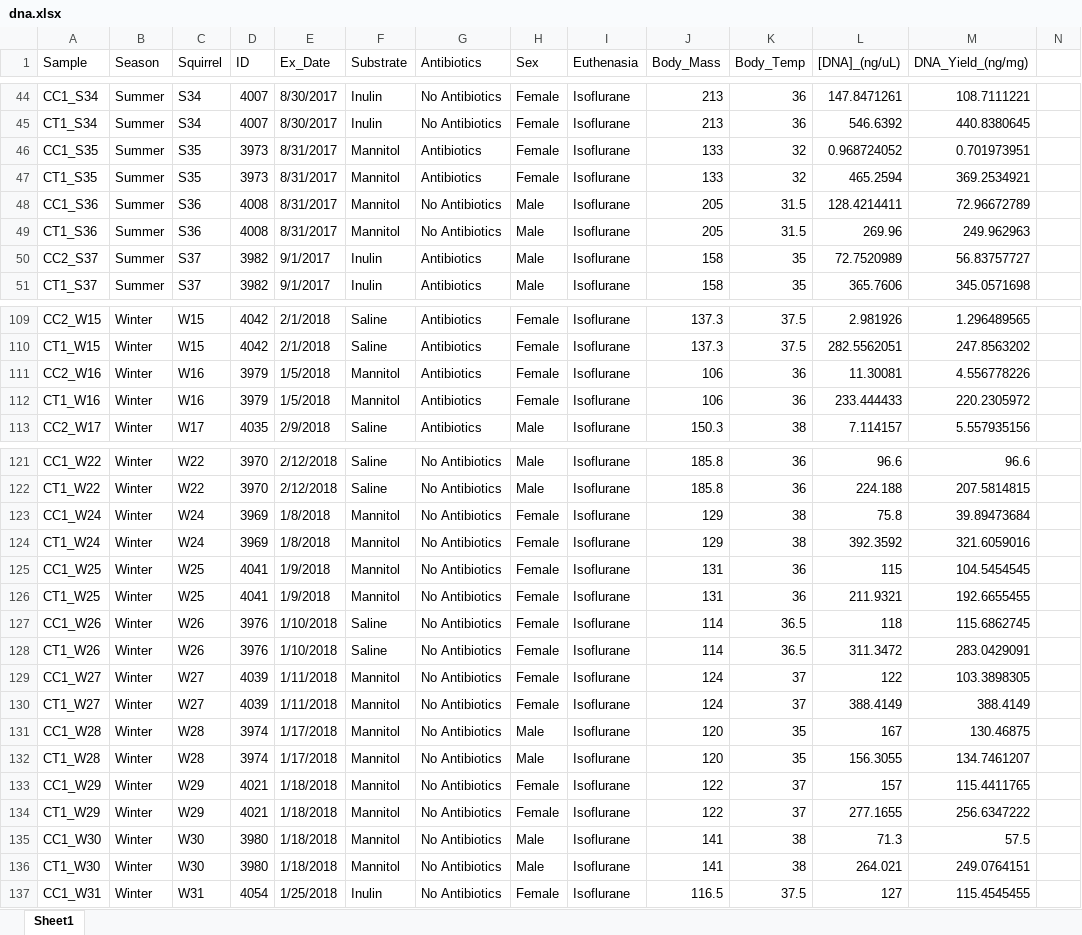
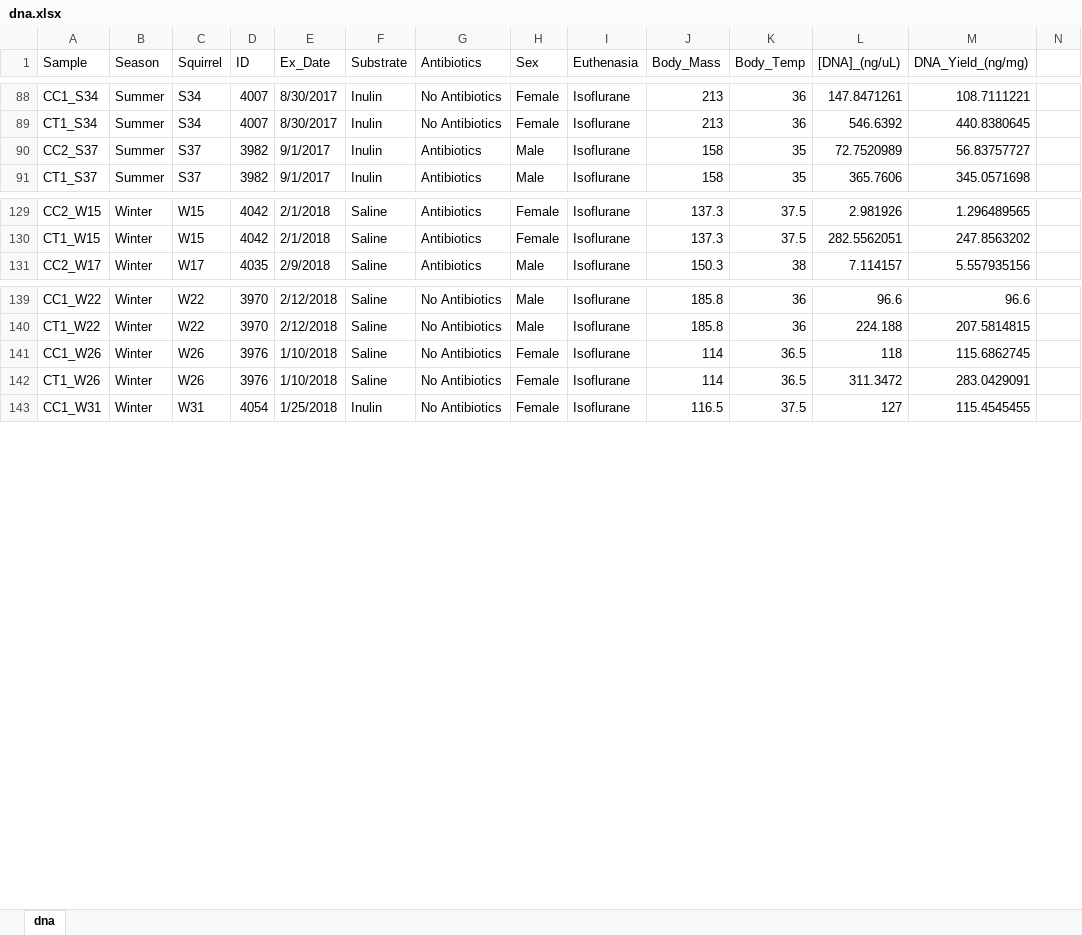
Before and after one commit to ednachiang/Inulin_CRDS, an Excel workbook: dna.xlsx, sheet dna, drawn as a sheet; only a part is shown, gaps mark what is left out; values as stored, in another font and other column widths than the file's, no cell formats; removed rows and columns are numbered as before the commit, all else as after; the diff covers the shown part only; the diff names each change by its address in the sheet, - before the commit and + after, or states it on an @@ line.

```diff
--- a/dna.xlsx (sheet dna)
+++ b/dna.xlsx (sheet dna)
-sheet tab: Sheet1
+sheet tab: dna
-row 46: CC1_S35 | Summer | S35 | 3973 | 8/31/2017 | Mannitol | Antibiotics | Female | Isoflurane | 133 | 32 | 0.968724052 | 0.701973951
-row 47: CT1_S35 | Summer | S35 | 3973 | 8/31/2017 | Mannitol | Antibiotics | Female | Isoflurane | 133 | 32 | 465.2594 | 369.2534921
-row 48: CC1_S36 | Summer | S36 | 4008 | 8/31/2017 | Mannitol | No Antibiotics | Male | Isoflurane | 205 | 31.5 | 128.4214411 | 72.96672789
-row 49: CT1_S36 | Summer | S36 | 4008 | 8/31/2017 | Mannitol | No Antibiotics | Male | Isoflurane | 205 | 31.5 | 269.96 | 249.962963
-row 111: CC2_W16 | Winter | W16 | 3979 | 1/5/2018 | Mannitol | Antibiotics | Female | Isoflurane | 106 | 36 | 11.30081 | 4.556778226
-row 112: CT1_W16 | Winter | W16 | 3979 | 1/5/2018 | Mannitol | Antibiotics | Female | Isoflurane | 106 | 36 | 233.444433 | 220.2305972
-row 123: CC1_W24 | Winter | W24 | 3969 | 1/8/2018 | Mannitol | No Antibiotics | Female | Isoflurane | 129 | 38 | 75.8 | 39.89473684
-row 124: CT1_W24 | Winter | W24 | 3969 | 1/8/2018 | Mannitol | No Antibiotics | Female | Isoflurane | 129 | 38 | 392.3592 | 321.6059016
-row 125: CC1_W25 | Winter | W25 | 4041 | 1/9/2018 | Mannitol | No Antibiotics | Female | Isoflurane | 131 | 36 | 115 | 104.5454545
-row 126: CT1_W25 | Winter | W25 | 4041 | 1/9/2018 | Mannitol | No Antibiotics | Female | Isoflurane | 131 | 36 | 211.9321 | 192.6655455
-row 129: CC1_W27 | Winter | W27 | 4039 | 1/11/2018 | Mannitol | No Antibiotics | Female | Isoflurane | 124 | 37 | 122 | 103.3898305
-row 130: CT1_W27 | Winter | W27 | 4039 | 1/11/2018 | Mannitol | No Antibiotics | Female | Isoflurane | 124 | 37 | 388.4149 | 388.4149
-row 131: CC1_W28 | Winter | W28 | 3974 | 1/17/2018 | Mannitol | No Antibiotics | Male | Isoflurane | 120 | 35 | 167 | 130.46875
-row 132: CT1_W28 | Winter | W28 | 3974 | 1/17/2018 | Mannitol | No Antibiotics | Male | Isoflurane | 120 | 35 | 156.3055 | 134.7461207
-row 133: CC1_W29 | Winter | W29 | 4021 | 1/18/2018 | Mannitol | No Antibiotics | Female | Isoflurane | 122 | 37 | 157 | 115.4411765
-row 134: CT1_W29 | Winter | W29 | 4021 | 1/18/2018 | Mannitol | No Antibiotics | Female | Isoflurane | 122 | 37 | 277.1655 | 256.6347222
-row 135: CC1_W30 | Winter | W30 | 3980 | 1/18/2018 | Mannitol | No Antibiotics | Male | Isoflurane | 141 | 38 | 71.3 | 57.5
-row 136: CT1_W30 | Winter | W30 | 3980 | 1/18/2018 | Mannitol | No Antibiotics | Male | Isoflurane | 141 | 38 | 264.021 | 249.0764151
```
Also changed, not shown: 66 removed rows and 57 moved rows elsewhere in this sheet, cell formats, metadata.xlsx, 6 other files.
